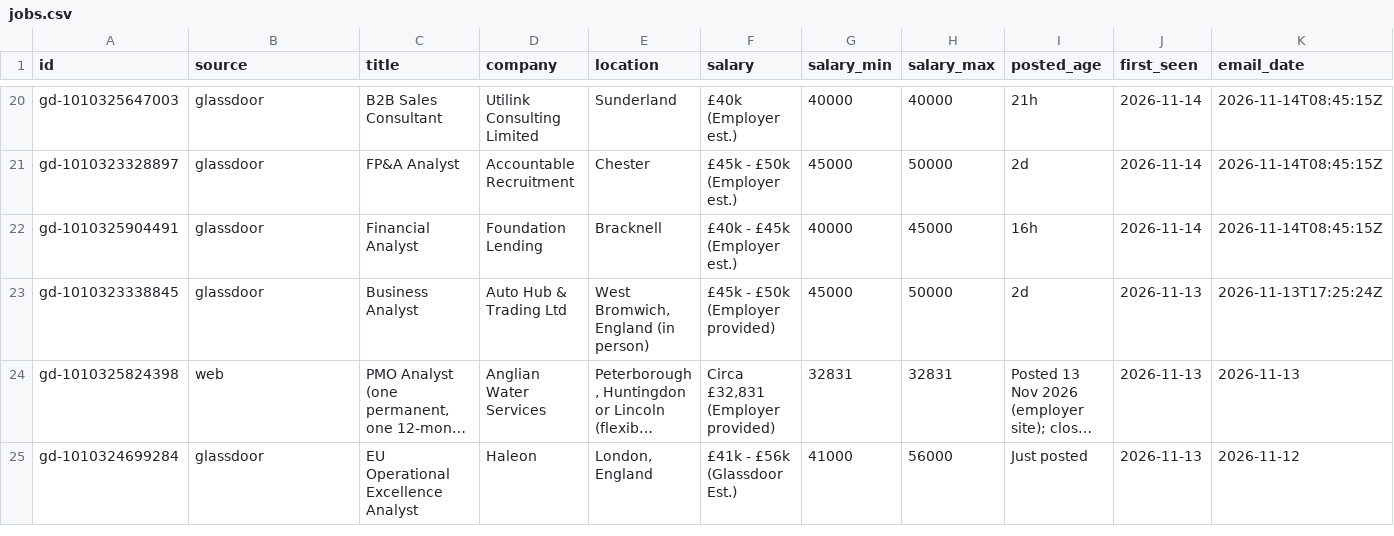
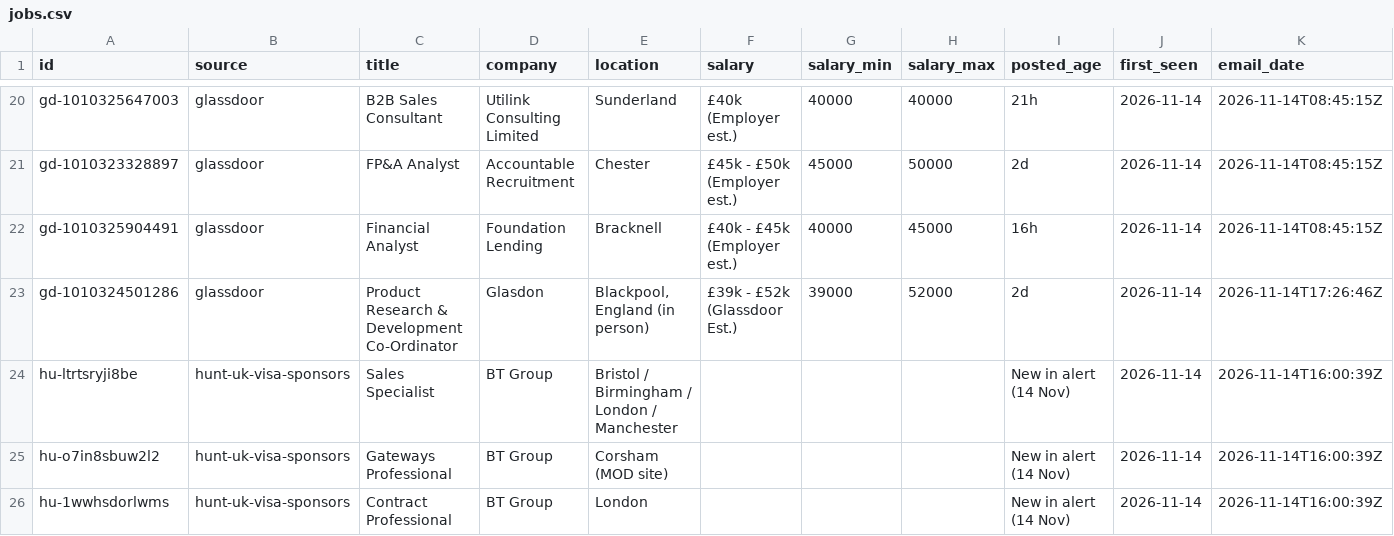
Before and after one commit to Drvptl2106/jobs, a CSV file: data/jobs.csv, drawn as a sheet; only a part is shown, gaps mark what is left out; the shorter side is filled out with more unchanged rows; long unchanged cells end in …; rows hold the shown columns only; the diff covers the shown part only; the diff names each change by its address in the sheet, - before the commit and + after, or states it on an @@ line.

```diff
--- a/data/jobs.csv
+++ b/data/jobs.csv
+row 23: gd-1010324501286 | glassdoor | Product Research & Development Co-Ordinator | Glasdon | Blackpool, England (in person) | £39k - £52k (Glassdoor Est.) | 39000 | 52000 | 2d | 2026-11-14 | 2026-11-14T17:26:46Z
+row 24: hu-ltrtsryji8be | hunt-uk-visa-sponsors | Sales Specialist | BT Group | Bristol / Birmingham / London / Manchester |  |  |  | New in alert (14 Nov) | 2026-11-14 | 2026-11-14T16:00:39Z
+row 25: hu-o7in8sbuw2l2 | hunt-uk-visa-sponsors | Gateways Professional | BT Group | Corsham (MOD site) |  |  |  | New in alert (14 Nov) | 2026-11-14 | 2026-11-14T16:00:39Z
+row 26: hu-1wwhsdorlwms | hunt-uk-visa-sponsors | Contract Professional | BT Group | London |  |  |  | New in alert (14 Nov) | 2026-11-14 | 2026-11-14T16:00:39Z
```
Also changed, not shown: 4 added rows elsewhere in this file, 2 other files.
